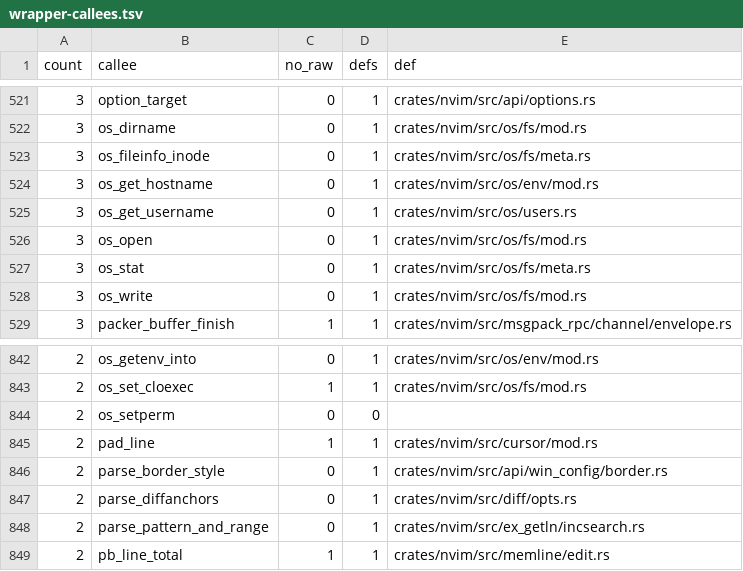
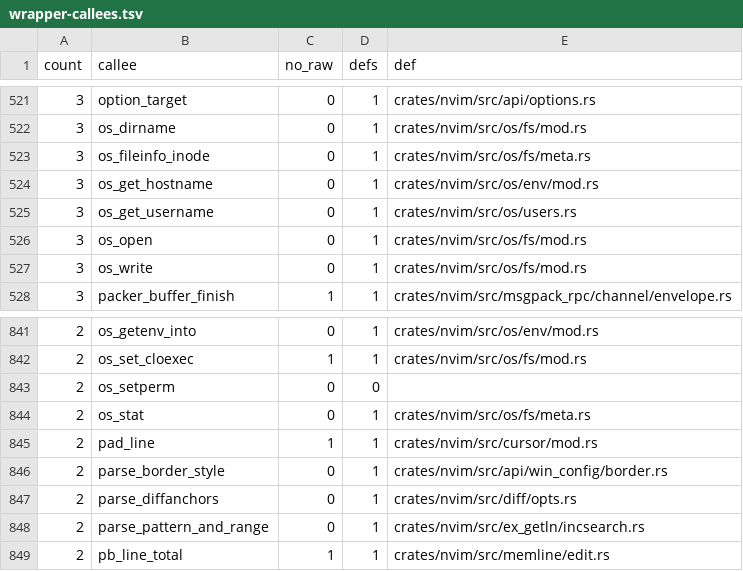
Before and after one commit to PsychoLlama/nvim.rs, a TSV file: metrics/wrapper-callees.tsv, drawn as a sheet; only a part is shown, gaps mark what is left out.

Commit message:
Delete os_fileid, os_fileid_equal and verbose_try_malloc
The buffer list was the last caller of `os_fileid`/`os_fileid_equal`
(it compares names by `file_id(&CStr)` and `FileID == FileID` now) and the
writer the last of `verbose_try_malloc` (its buffers grow through
`try_grow_zeroed`). `os_fileid_equal_fileinfo` had no caller outside the
unit `fs` port, which now asks the same three identity questions through
`os_fileinfo` and `FileInfo::id`.

Miri also confirmed the new allocator cases bite: with the `b_wininfo`
write taken out of the zeroed allocator, `a_fresh_buffer_holds_valid_owners`
fails with "constructing invalid value ... encountered 0".

```diff
--- a/metrics/wrapper-callees.tsv
+++ b/metrics/wrapper-callees.tsv
@@ -526,3 +526,2 @@ count	callee	no_raw	defs	def
 3	os_open	0	1	crates/nvim/src/os/fs/mod.rs
-3	os_stat	0	1	crates/nvim/src/os/fs/meta.rs
 3	os_write	0	1	crates/nvim/src/os/fs/mod.rs
@@ -844,2 +843,3 @@ count	callee	no_raw	defs	def
 2	os_setperm	0	0	
+2	os_stat	0	1	crates/nvim/src/os/fs/meta.rs
 2	pad_line	1	1	crates/nvim/src/cursor/mod.rs
```
Also changed, not shown: 6 other files.
